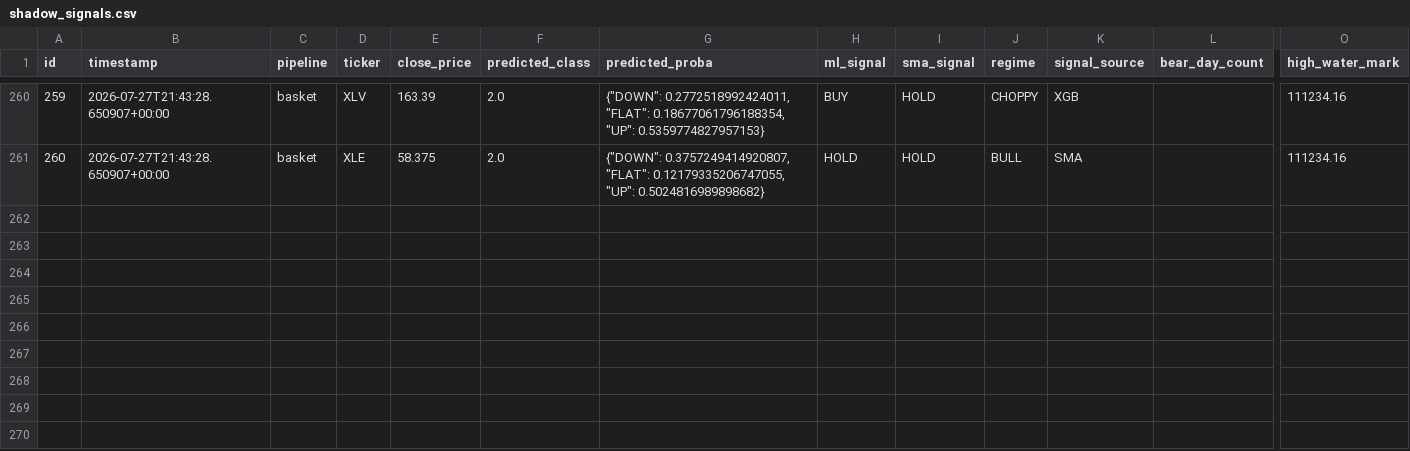
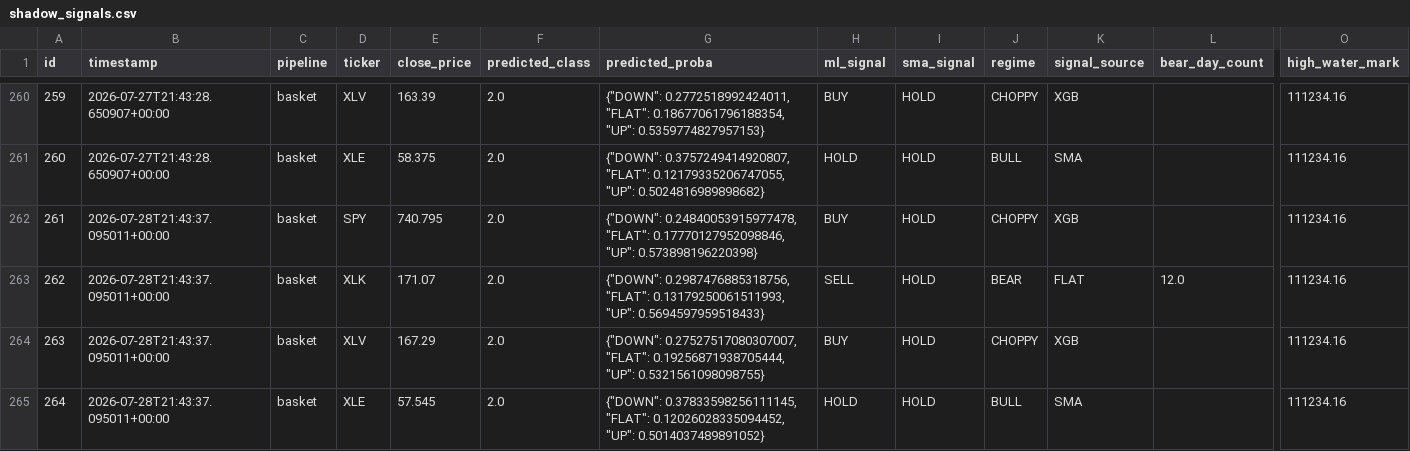
Before and after one commit to dads2busy/SchroederTrader, a CSV file: data/shadow_signals.csv, drawn as a sheet; only a part is shown, gaps mark what is left out; rows hold the shown columns only; the diff names each change by its address in the sheet, - before the commit and + after, or states it on an @@ line.

Commit message:
chore: basket state 2026-07-28

```diff
--- a/data/shadow_signals.csv
+++ b/data/shadow_signals.csv
+row 262: 261 | 2026-07-28T21:43:37.095011+00:00 | basket | SPY | 740.795 | 2.0 | {"DOWN": 0.24840053915977478, "FLAT": 0.17770127952098846, "UP": 0.573898196220398} | BUY | HOLD | CHOPPY | XGB |  | 111234.16
+row 263: 262 | 2026-07-28T21:43:37.095011+00:00 | basket | XLK | 171.07 | 2.0 | {"DOWN": 0.2987476885318756, "FLAT": 0.13179250061511993, "UP": 0.5694597959518433} | SELL | HOLD | BEAR | FLAT | 12.0 | 111234.16
+row 264: 263 | 2026-07-28T21:43:37.095011+00:00 | basket | XLV | 167.29 | 2.0 | {"DOWN": 0.27527517080307007, "FLAT": 0.19256871938705444, "UP": 0.5321561098098755} | BUY | HOLD | CHOPPY | XGB |  | 111234.16
+row 265: 264 | 2026-07-28T21:43:37.095011+00:00 | basket | XLE | 57.545 | 2.0 | {"DOWN": 0.37833598256111145, "FLAT": 0.12026028335094452, "UP": 0.5014037489891052} | HOLD | HOLD | BULL | SMA |  | 111234.16
```
Also changed, not shown: data/orders.csv, data/portfolio.csv.
